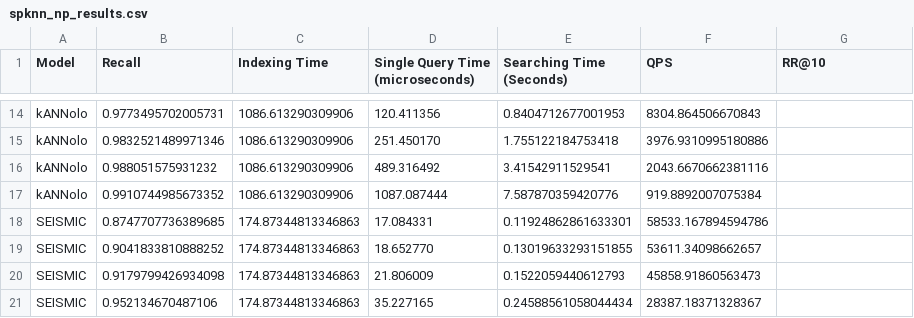
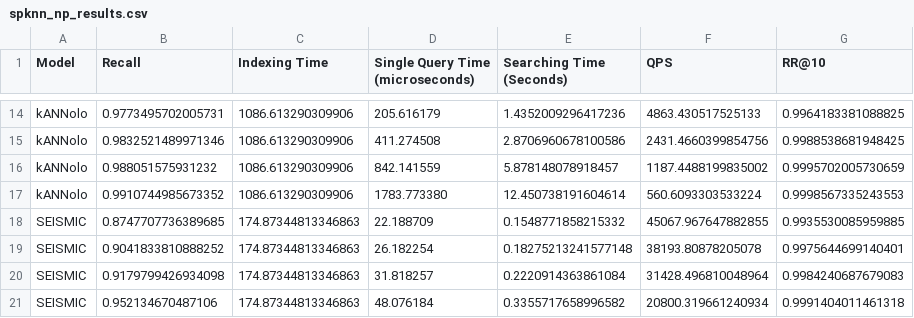
Before and after one commit to dhaura/spknn-playground, a CSV file: results/spknn_np_results.csv, drawn as a sheet; only a part is shown, gaps mark what is left out; the diff covers the shown part only; the diff names each change by its address in the sheet, - before the commit and + after, or states it on an @@ line.

```diff
--- a/results/spknn_np_results.csv
+++ b/results/spknn_np_results.csv
-D14 (Single Query Time (microseconds)): 120.411356
+D14 (Single Query Time (microseconds)): 205.616179
-E14 (Searching Time (Seconds)): 0.8404712677001953
+E14 (Searching Time (Seconds)): 1.4352009296417236
-F14 (QPS): 8304.864506670843
+F14 (QPS): 4863.430517525133
-G14 (RR@10): (empty)
+G14 (RR@10): 0.9964183381088825
-D15 (Single Query Time (microseconds)): 251.450170
+D15 (Single Query Time (microseconds)): 411.274508
-E15 (Searching Time (Seconds)): 1.755122184753418
+E15 (Searching Time (Seconds)): 2.8706960678100586
-F15 (QPS): 3976.9310995180886
+F15 (QPS): 2431.4660399854756
-G15 (RR@10): (empty)
+G15 (RR@10): 0.9988538681948425
-D16 (Single Query Time (microseconds)): 489.316492
+D16 (Single Query Time (microseconds)): 842.141559
-E16 (Searching Time (Seconds)): 3.41542911529541
+E16 (Searching Time (Seconds)): 5.878148078918457
-F16 (QPS): 2043.6670662381116
+F16 (QPS): 1187.4488199835002
-G16 (RR@10): (empty)
+G16 (RR@10): 0.9995702005730659
-D17 (Single Query Time (microseconds)): 1087.087444
+D17 (Single Query Time (microseconds)): 1783.773380
-E17 (Searching Time (Seconds)): 7.587870359420776
+E17 (Searching Time (Seconds)): 12.450738191604614
-F17 (QPS): 919.8892007075384
+F17 (QPS): 560.6093303533224
-G17 (RR@10): (empty)
+G17 (RR@10): 0.9998567335243553
-D18 (Single Query Time (microseconds)): 17.084331
+D18 (Single Query Time (microseconds)): 22.188709
-E18 (Searching Time (Seconds)): 0.11924862861633301
+E18 (Searching Time (Seconds)): 0.1548771858215332
-F18 (QPS): 58533.167894594786
+F18 (QPS): 45067.967647882855
-G18 (RR@10): (empty)
+G18 (RR@10): 0.9935530085959885
-D19 (Single Query Time (microseconds)): 18.652770
+D19 (Single Query Time (microseconds)): 26.182254
-E19 (Searching Time (Seconds)): 0.13019633293151855
+E19 (Searching Time (Seconds)): 0.18275213241577148
-F19 (QPS): 53611.34098662657
+F19 (QPS): 38193.80878205078
-G19 (RR@10): (empty)
+G19 (RR@10): 0.9975644699140401
-D20 (Single Query Time (microseconds)): 21.806009
+D20 (Single Query Time (microseconds)): 31.818257
-E20 (Searching Time (Seconds)): 0.1522059440612793
+E20 (Searching Time (Seconds)): 0.2220914363861084
-F20 (QPS): 45858.91860563473
+F20 (QPS): 31428.496810048964
-G20 (RR@10): (empty)
+G20 (RR@10): 0.9984240687679083
-D21 (Single Query Time (microseconds)): 35.227165
+D21 (Single Query Time (microseconds)): 48.076184
-E21 (Searching Time (Seconds)): 0.24588561058044434
+E21 (Searching Time (Seconds)): 0.3355717658996582
-F21 (QPS): 28387.18371328367
+F21 (QPS): 20800.319661240934
-G21 (RR@10): (empty)
+G21 (RR@10): 0.9991404011461318
```
Also changed, not shown: 9 added rows, 9 removed rows and 24 edited cells elsewhere in this file, 2 other files.
